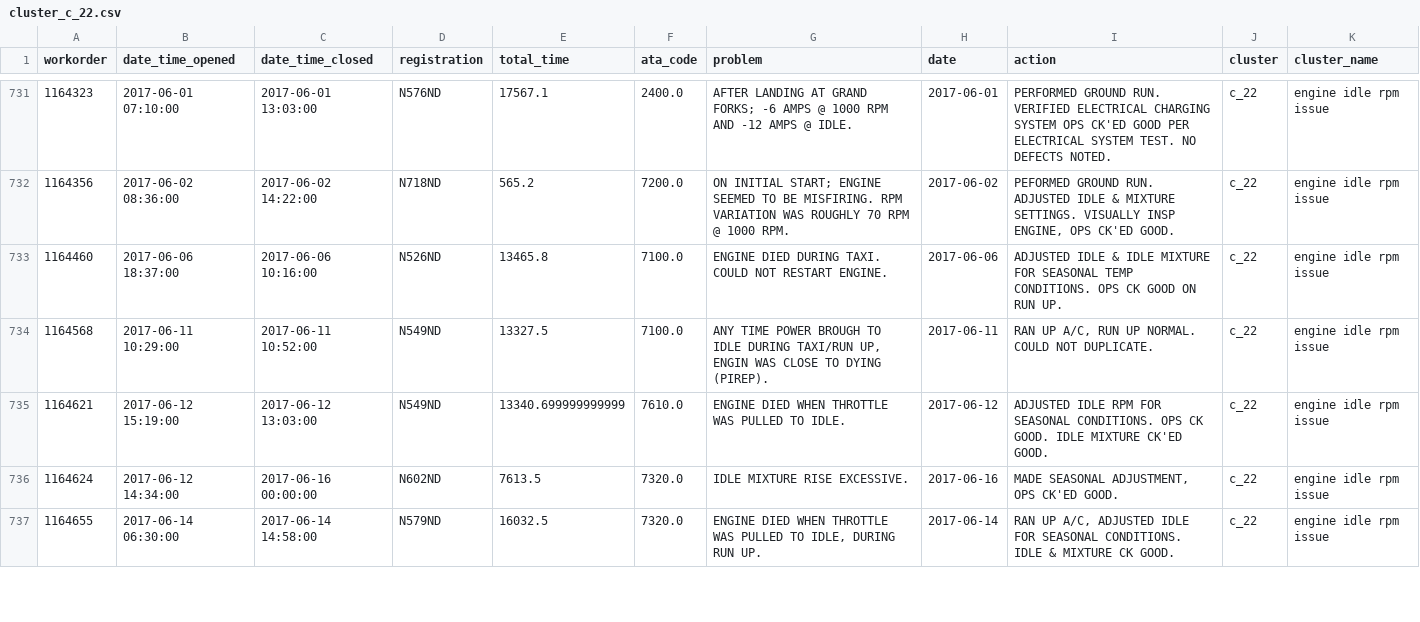
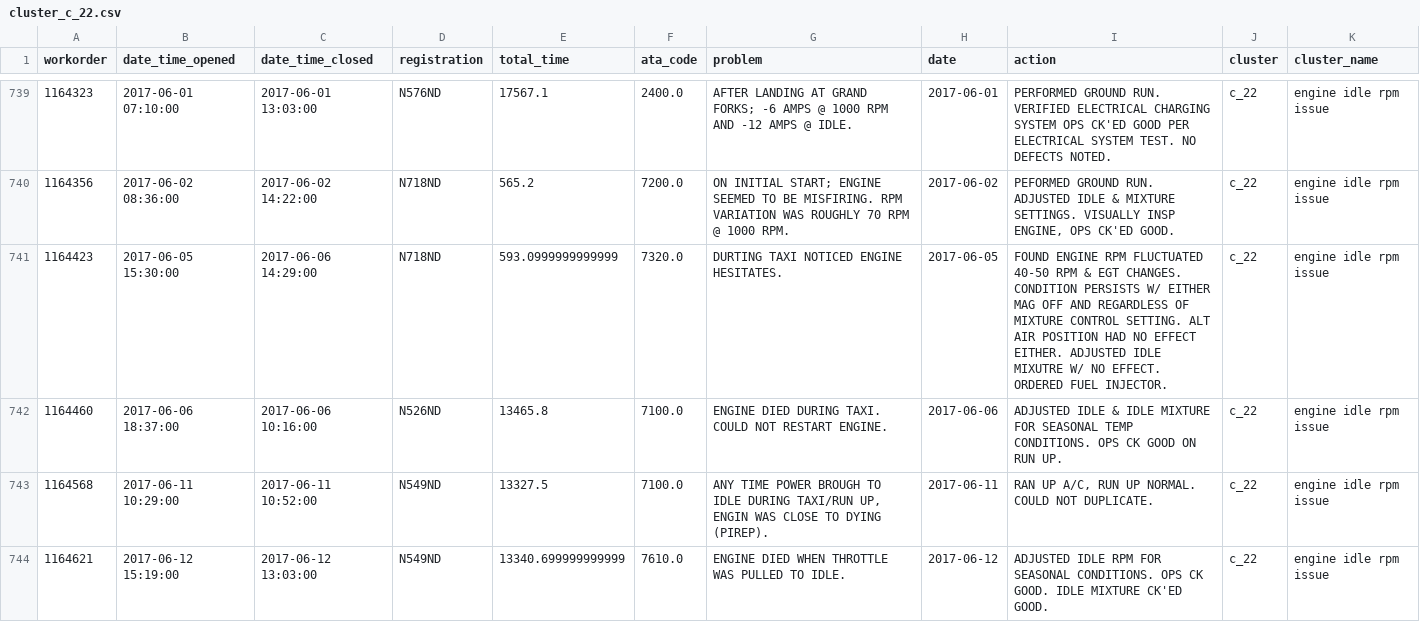
Before and after one commit to Amoghdatascience/maintenance-wko-clustering-pipeline, a CSV file: cluster_outputs/cluster_c_22.csv, drawn as a sheet; only a part is shown, gaps mark what is left out; the shorter side is filled out with more unchanged rows; the diff covers the shown part only; the diff names each change by its address in the sheet, - before the commit and + after, or states it on an @@ line.

```diff
--- a/cluster_outputs/cluster_c_22.csv
+++ b/cluster_outputs/cluster_c_22.csv
+row 741: 1164423 | 2017-06-05 15:30:00 | 2017-06-06 14:29:00 | N718ND | 593.0999999999999 | 7320.0 | DURTING TAXI NOTICED ENGINE HESITATES. | 2017-06-05 | FOUND ENGINE RPM FLUCTUATED 40-50 RPM & EGT CHANGES. CONDITION PERSISTS W/ EITHER MAG OFF AND REGARDLESS OF MIXTURE CONTROL SETTING. ALT AIR POSITION HAD NO EFFECT EITHER. ADJUSTED IDLE MIXUTRE W/ NO EFFECT. ORDERED FUEL INJECTOR. | c_22 | engine idle rpm issue
```
Also changed, not shown: 14 added rows elsewhere in this file, cluster_outputs/cluster_c_34.csv, cluster_outputs/cluster_c_40.csv, 39 other files.
